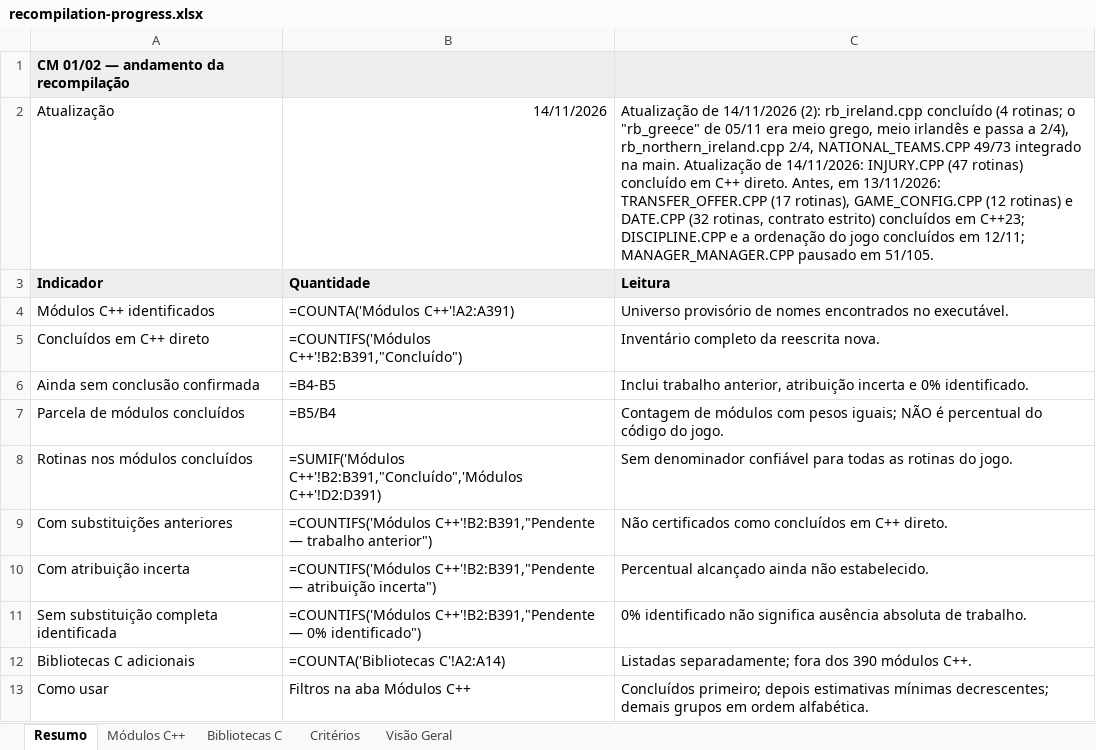
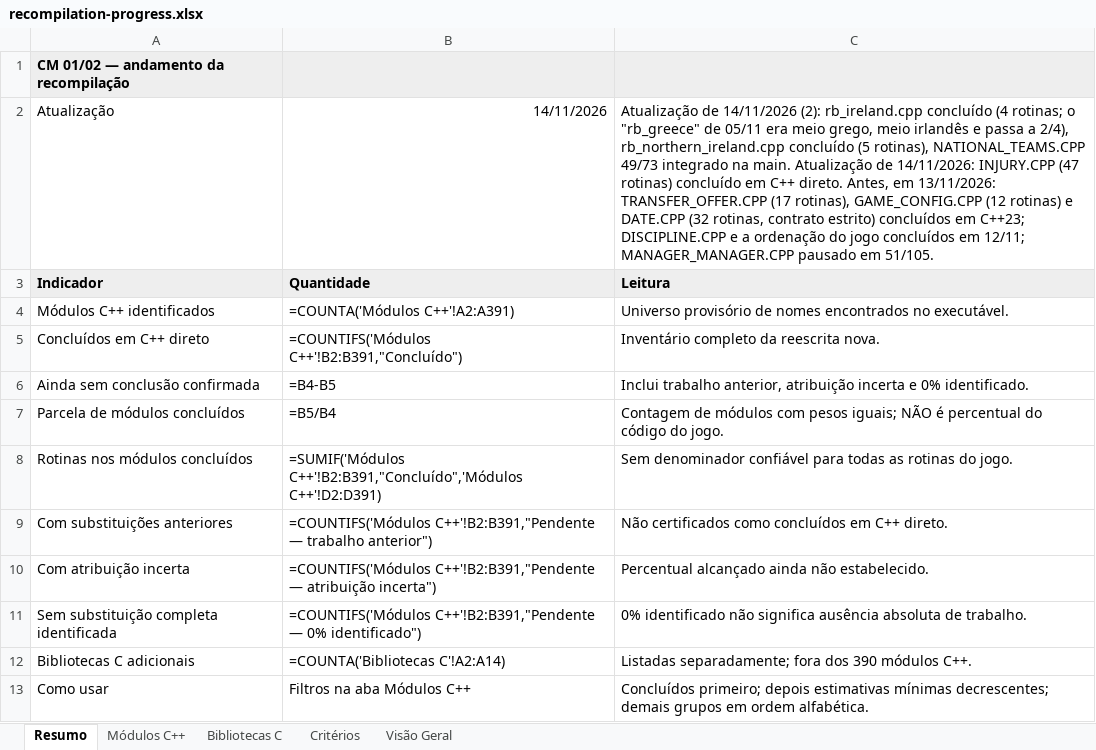
Before and after one commit to VictorDMor/cm0102mac, an Excel workbook: docs/recompilation-progress.xlsx, sheet Resumo, drawn as a sheet; values as stored, in another font and other column widths than the file's, no borders; formulas without a stored value are shown as written; the diff names each change by its address in the sheet, - before the commit and + after, or states it on an @@ line.

```diff
--- a/docs/recompilation-progress.xlsx (sheet Resumo)
+++ b/docs/recompilation-progress.xlsx (sheet Resumo)
-C2: …2/4), rb_northern_ireland.cpp 2/4, NATIONAL_TEAMS.CPP 49/73…
+C2: …2/4), rb_northern_ireland.cpp concluído (5 rotinas), NATIONAL_TEAMS.CPP 49/73…
```
Also changed, not shown: sheet Visão Geral, sheet Módulos C++, 8 other files.
